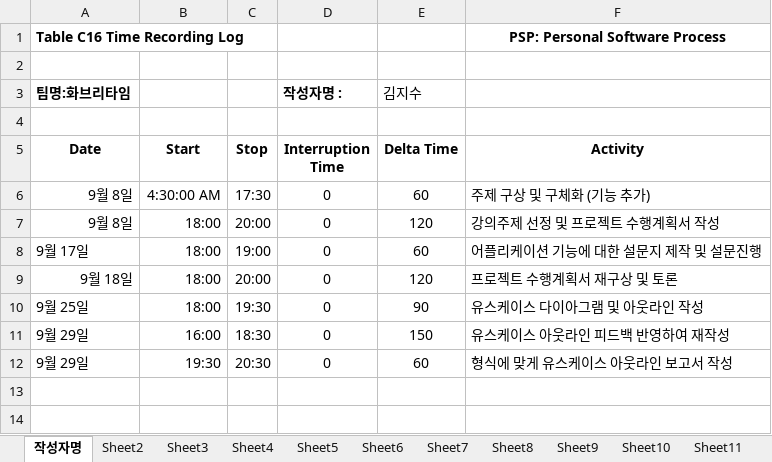
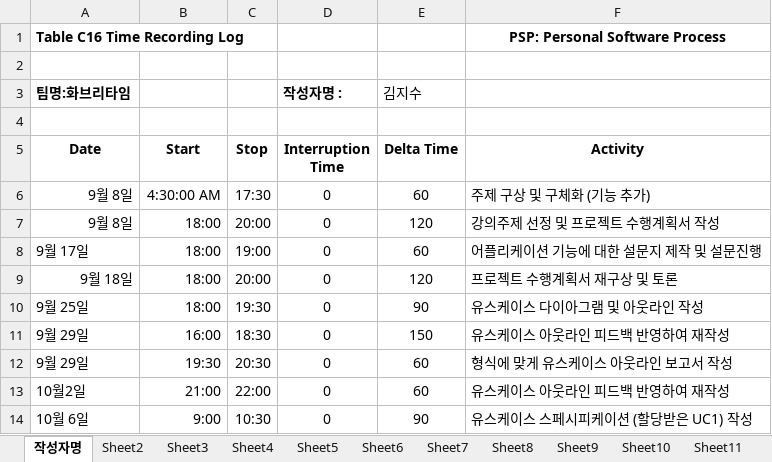
Before and after one commit to jisukim97/ChemicalManagementApplication, an Excel workbook: PSP/20160366 김지수 PSP.xlsx, sheet 작성자명, drawn as a sheet; values as stored, in another font and other column widths than the file's, no borders; the diff names each change by its address in the sheet, - before the commit and + after, or states it on an @@ line.

Commit message:
1006

```diff
--- a/PSP/20160366 김지수 PSP.xlsx (sheet 작성자명)
+++ b/PSP/20160366 김지수 PSP.xlsx (sheet 작성자명)
+row 13: 10월2일 | 21:00 | 22:00 | 0 | 60 | 유스케이스 아웃라인 피드백 반영하여 재작성
+row 14: 10월 6일 | 9:00 | 10:30 | 0 | 90 | 유스케이스 스페시피케이션 (할당받은 UC1) 작성
```
